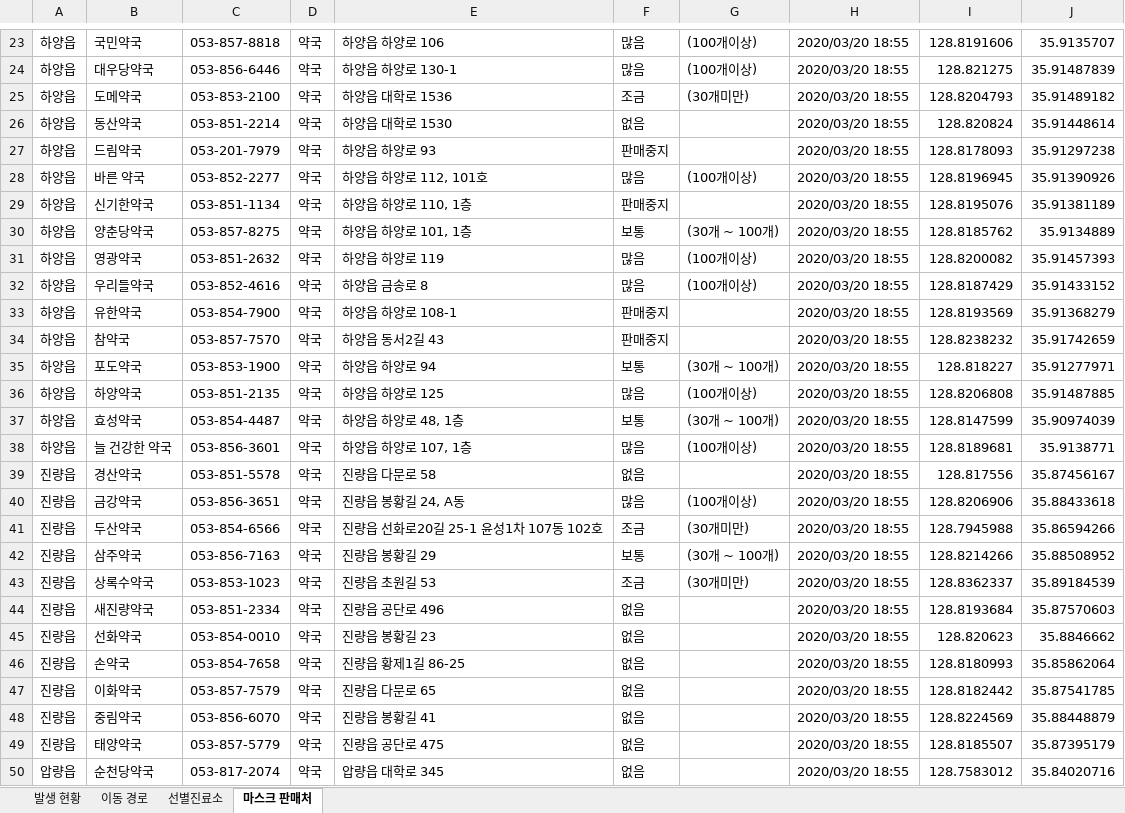
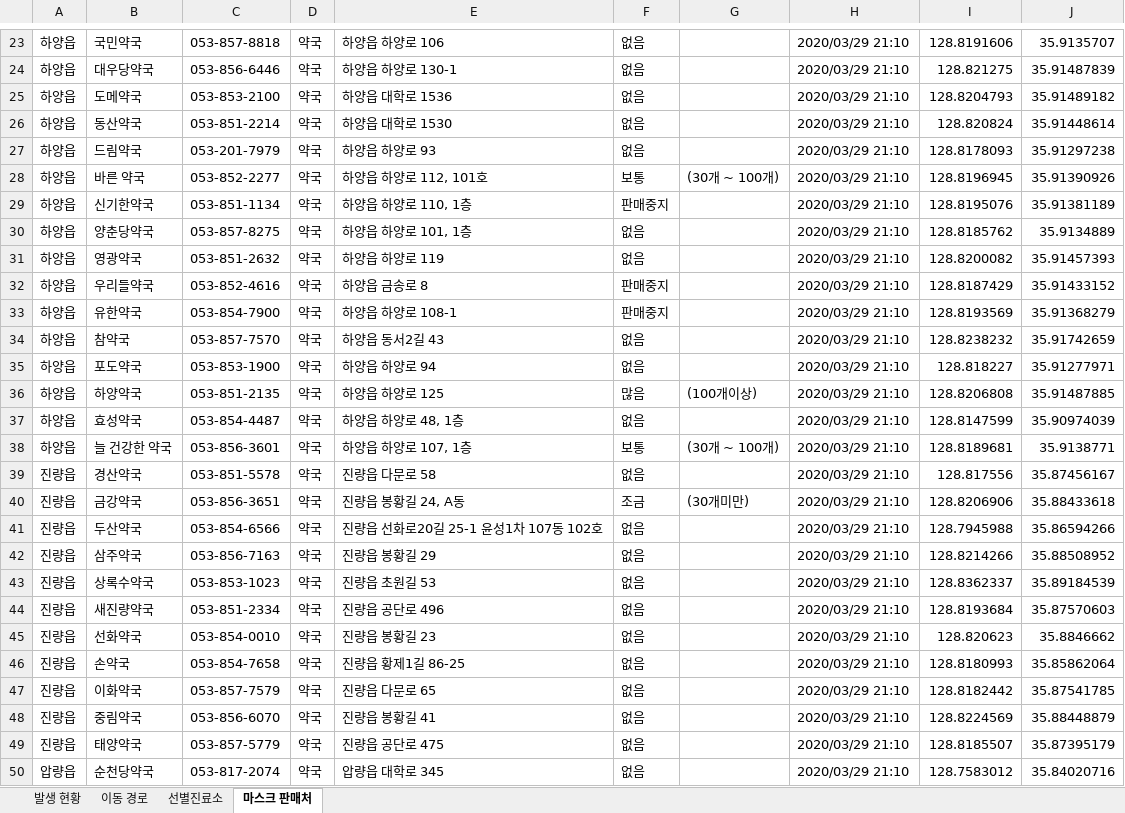
Before and after one commit to op06072/Covid19GyeongsanInfoCrawler, an Excel workbook: 코로나데이터.xlsx, sheet 마스크 판매처, drawn as a sheet; only a part is shown, gaps mark what is left out; values as stored, in another font and other column widths than the file's, no borders; the diff covers the shown part only; the diff names each change by its address in the sheet, - before the commit and + after, or states it on an @@ line.

```diff
--- a/코로나데이터.xlsx (sheet 마스크 판매처)
+++ b/코로나데이터.xlsx (sheet 마스크 판매처)
-F23:F24: 많음
+F23:F24: 없음
-G23:G24: (100개이상)
+G23:G24: (empty)
-H23:H50: 2020/03/20 18:55
+H23:H50: 2020/03/29 21:10
-F25: 조금
+F25: 없음
-G25: (30개미만)
+G25: (empty)
-F27: 판매중지
+F27: 없음
-F28: 많음
+F28: 보통
-G28: (100개이상)
+G28: (30개 ~ 100개)
-F30: 보통
+F30: 없음
-G30: (30개 ~ 100개)
+G30: (empty)
-F31: 많음
+F31: 없음
-G31:G32: (100개이상)
+G31:G32: (empty)
-F32: 많음
+F32: 판매중지
-F34: 판매중지
+F34: 없음
-F35: 보통
+F35: 없음
-G35: (30개 ~ 100개)
+G35: (empty)
-F37: 보통
+F37: 없음
-G37: (30개 ~ 100개)
+G37: (empty)
-F38: 많음
+F38: 보통
-G38: (100개이상)
+G38: (30개 ~ 100개)
-F40: 많음
+F40: 조금
-G40: (100개이상)
+G40: (30개미만)
-F41: 조금
+F41: 없음
-G41: (30개미만)
+G41: (empty)
-F42: 보통
+F42: 없음
-G42: (30개 ~ 100개)
+G42: (empty)
-F43: 조금
+F43: 없음
-G43: (30개미만)
+G43: (empty)
```
Also changed, not shown: 209 edited cells elsewhere in this sheet, sheet 이동 경로, sheet 발생 현황, 코로나위치좌표.xlsx, 3 other files.
